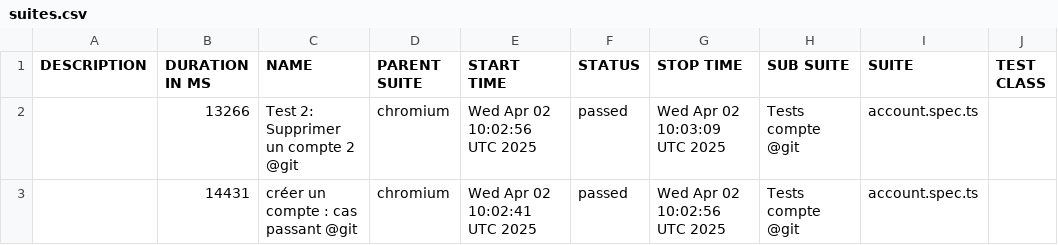
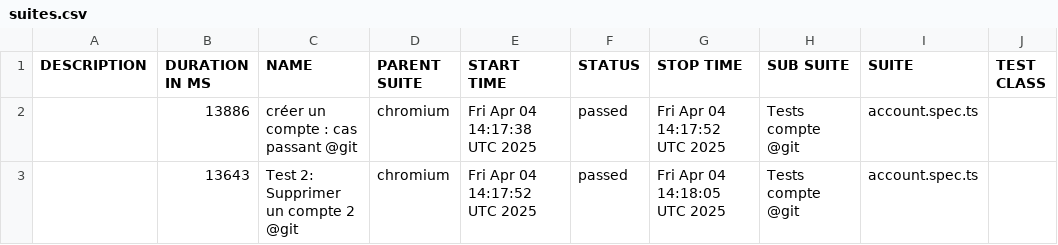
Before and after one commit to chaixbenj/bcxPlaywrightTS, a CSV file: data/suites.csv, drawn as a sheet; only a part is shown; the diff names each change by its address in the sheet, - before the commit and + after, or states it on an @@ line.

```diff
--- a/data/suites.csv
+++ b/data/suites.csv
-B2 (DURATION IN MS): 13266
+B2 (DURATION IN MS): 13886
-C2 (NAME): Test 2: Supprimer un compte 2 @git
+C2 (NAME): créer un compte : cas passant @git
-E2 (START TIME): Wed Apr 02 10:02:56 UTC 2025
+E2 (START TIME): Fri Apr 04 14:17:38 UTC 2025
-G2 (STOP TIME): Wed Apr 02 10:03:09 UTC 2025
+G2 (STOP TIME): Fri Apr 04 14:17:52 UTC 2025
-B3 (DURATION IN MS): 14431
+B3 (DURATION IN MS): 13643
-C3 (NAME): créer un compte : cas passant @git
+C3 (NAME): Test 2: Supprimer un compte 2 @git
-E3 (START TIME): Wed Apr 02 10:02:41 UTC 2025
+E3 (START TIME): Fri Apr 04 14:17:52 UTC 2025
-G3 (STOP TIME): Wed Apr 02 10:02:56 UTC 2025
+G3 (STOP TIME): Fri Apr 04 14:18:05 UTC 2025
```
Also changed, not shown: data/behaviors.csv, 20 other files.
